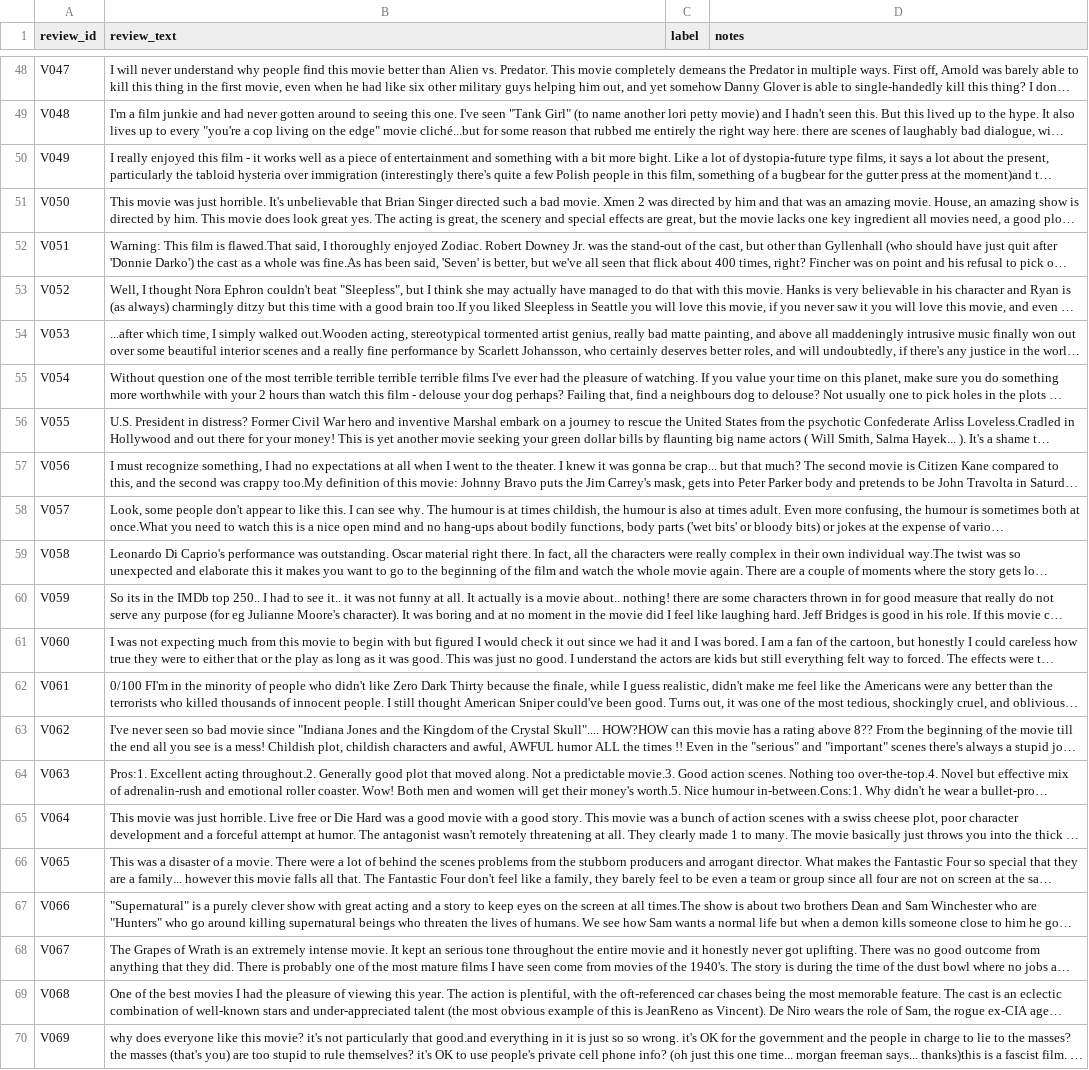
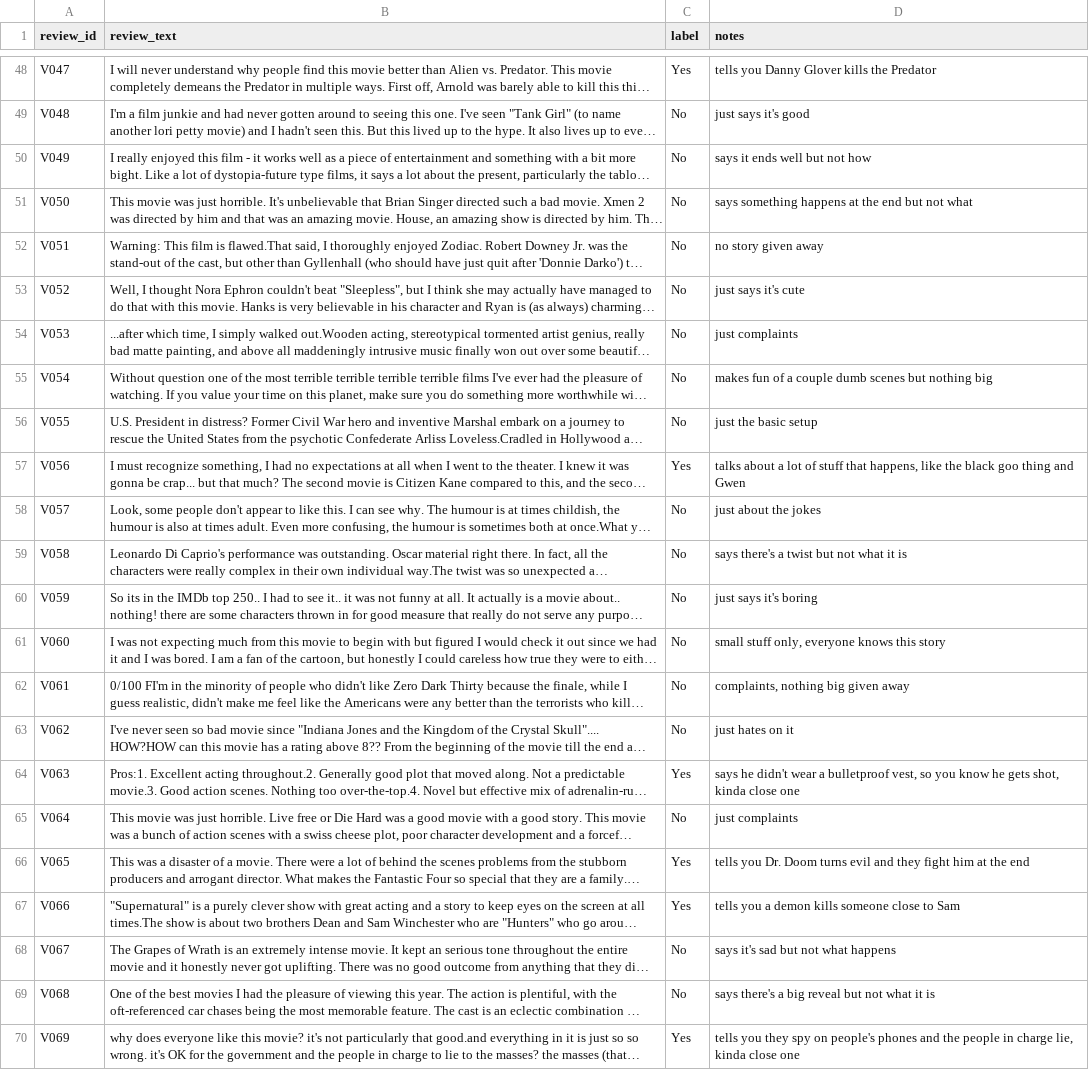
Before and after one commit to Teenna-Pachika/info-4340-spoiler-detection, a CSV file: labeling/hand_labels_teenna.csv, drawn as a sheet; only a part is shown, gaps mark what is left out; long unchanged cells end in …; the diff covers the shown part only; the diff names each change by its address in the sheet, - before the commit and + after, or states it on an @@ line.

Commit message:
Add Teenna's hand labels

```diff
--- a/labeling/hand_labels_teenna.csv
+++ b/labeling/hand_labels_teenna.csv
-C48 (label): (empty)
+C48 (label): Yes
-D48 (notes): (empty)
+D48 (notes): tells you Danny Glover kills the Predator
-C49:C56 (label): (empty)
+C49:C56 (label): No
-D49 (notes): (empty)
+D49 (notes): just says it's good
-D50 (notes): (empty)
+D50 (notes): says it ends well but not how
-D51 (notes): (empty)
+D51 (notes): says something happens at the end but not what
-D52 (notes): (empty)
+D52 (notes): no story given away
-D53 (notes): (empty)
+D53 (notes): just says it's cute
-D54 (notes): (empty)
+D54 (notes): just complaints
-D55 (notes): (empty)
+D55 (notes): makes fun of a couple dumb scenes but nothing big
-D56 (notes): (empty)
+D56 (notes): just the basic setup
-C57 (label): (empty)
+C57 (label): Yes
-D57 (notes): (empty)
+D57 (notes): talks about a lot of stuff that happens, like the black goo thing and Gwen
-C58:C63 (label): (empty)
+C58:C63 (label): No
-D58 (notes): (empty)
+D58 (notes): just about the jokes
-D59 (notes): (empty)
+D59 (notes): says there's a twist but not what it is
-D60 (notes): (empty)
+D60 (notes): just says it's boring
-D61 (notes): (empty)
+D61 (notes): small stuff only, everyone knows this story
-D62 (notes): (empty)
+D62 (notes): complaints, nothing big given away
-D63 (notes): (empty)
+D63 (notes): just hates on it
-C64 (label): (empty)
+C64 (label): Yes
-D64 (notes): (empty)
+D64 (notes): says he didn't wear a bulletproof vest, so you know he gets shot, kinda close one
-C65 (label): (empty)
+C65 (label): No
-D65 (notes): (empty)
+D65 (notes): just complaints
-C66:C67 (label): (empty)
+C66:C67 (label): Yes
-D66 (notes): (empty)
+D66 (notes): tells you Dr. Doom turns evil and they fight him at the end
-D67 (notes): (empty)
+D67 (notes): tells you a demon kills someone close to Sam
-C68:C69 (label): (empty)
+C68:C69 (label): No
-D68 (notes): (empty)
+D68 (notes): says it's sad but not what happens
-D69 (notes): (empty)
+D69 (notes): says there's a big reveal but not what it is
-C70 (label): (empty)
+C70 (label): Yes
-D70 (notes): (empty)
+D70 (notes): tells you they spy on people's phones and the people in charge lie, kinda close one
```
Also changed, not shown: 154 edited cells elsewhere in this file.
